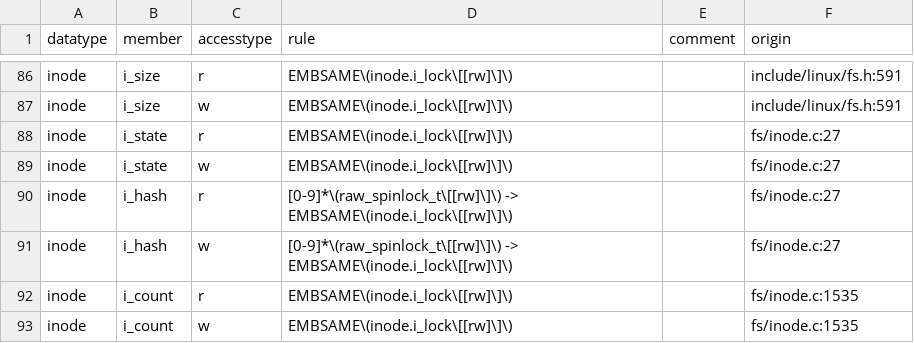
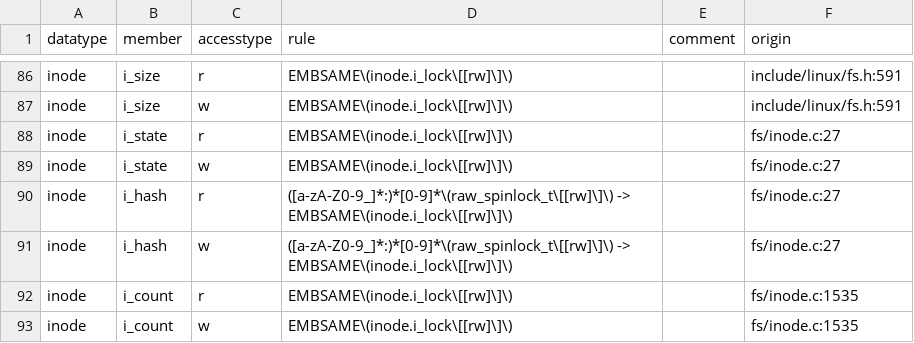
Before and after one commit to merlinscholz/lockdoc-tools, a CSV file: data/linux/ground-truth-plain-doc.csv, drawn as a sheet; only a part is shown, gaps mark what is left out.

Commit message:
Ground Truth: Fixed regex for global locks

```diff
--- a/data/linux/ground-truth-plain-doc.csv
+++ b/data/linux/ground-truth-plain-doc.csv
@@ -89,4 +89,4 @@ inode;i_state;r;EMBSAME\(inode.i_lock\[[rw]\]\);;fs/inode.c:27
 inode;i_state;w;EMBSAME\(inode.i_lock\[[rw]\]\);;fs/inode.c:27
-inode;i_hash;r;[0-9]*\(raw_spinlock_t\[[rw]\]\) -> EMBSAME\(inode.i_lock\[[rw]\]\);;fs/inode.c:27
-inode;i_hash;w;[0-9]*\(raw_spinlock_t\[[rw]\]\) -> EMBSAME\(inode.i_lock\[[rw]\]\);;fs/inode.c:27
+inode;i_hash;r;([a-zA-Z0-9_]*:)*[0-9]*\(raw_spinlock_t\[[rw]\]\) -> EMBSAME\(inode.i_lock\[[rw]\]\);;fs/inode.c:27
+inode;i_hash;w;([a-zA-Z0-9_]*:)*[0-9]*\(raw_spinlock_t\[[rw]\]\) -> EMBSAME\(inode.i_lock\[[rw]\]\);;fs/inode.c:27
 inode;i_count;r;EMBSAME\(inode.i_lock\[[rw]\]\);;fs/inode.c:1535
```
Also changed, not shown: data/linux/ground-truth.csv.
